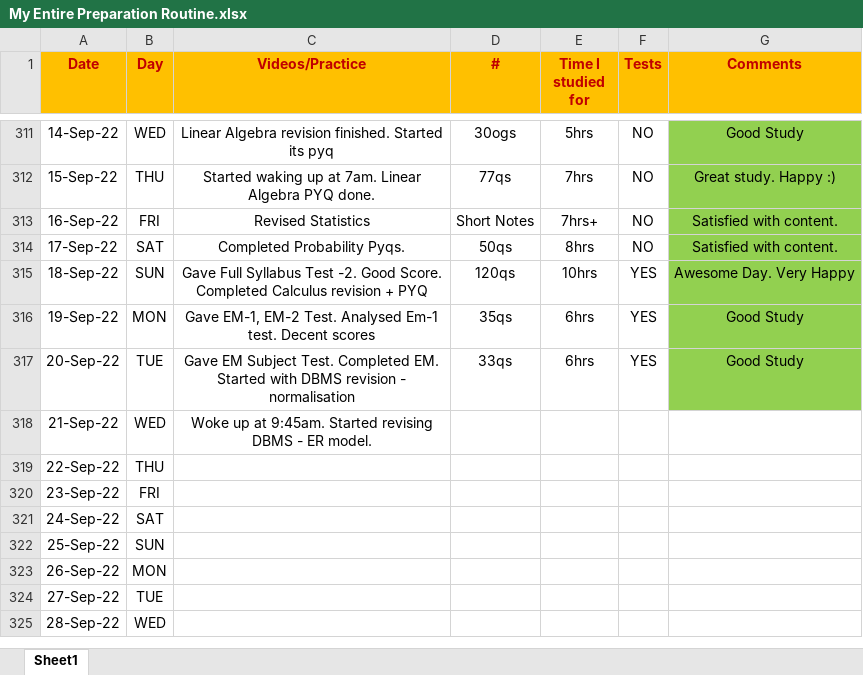
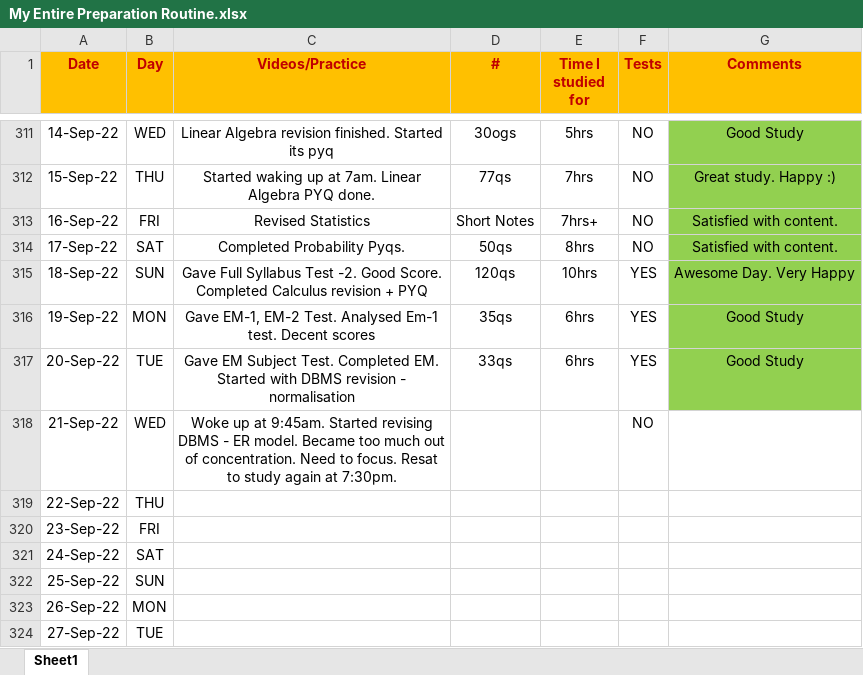
Before and after one commit to Abhrajyoti00/Abhrajyoti00-GATE_2022_2023, an Excel workbook: My Entire Preparation Routine.xlsx, sheet Sheet1, drawn as a sheet; only a part is shown, gaps mark what is left out; the shorter side is filled out with more unchanged rows; values as stored, in another font and other column widths than the file's, no borders; conditional formats not drawn; the diff names each change by its address in the sheet, - before the commit and + after, or states it on an @@ line.

Commit message:
Updated excel sheet

```diff
--- a/My Entire Preparation Routine.xlsx (sheet Sheet1)
+++ b/My Entire Preparation Routine.xlsx (sheet Sheet1)
-C318 (Videos/Practice): …ER model.
+C318 (Videos/Practice): …ER model. Became too much out of concentration. Need to focus. Resat to study again at 7:30pm.
-F318 (Tests): (empty)
+F318 (Tests): NO
```
Also changed, not shown: 1 other file.
